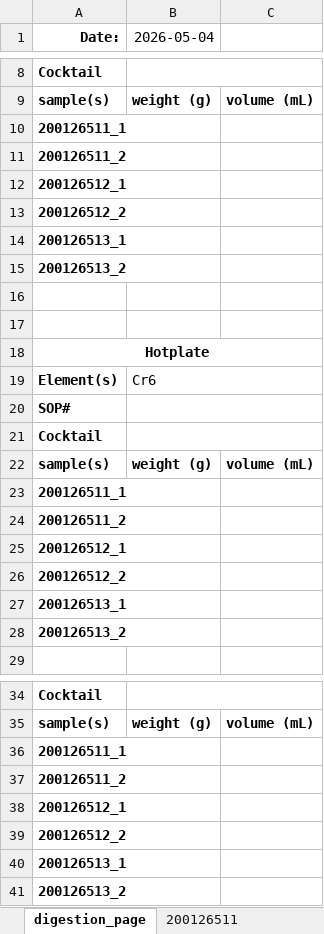
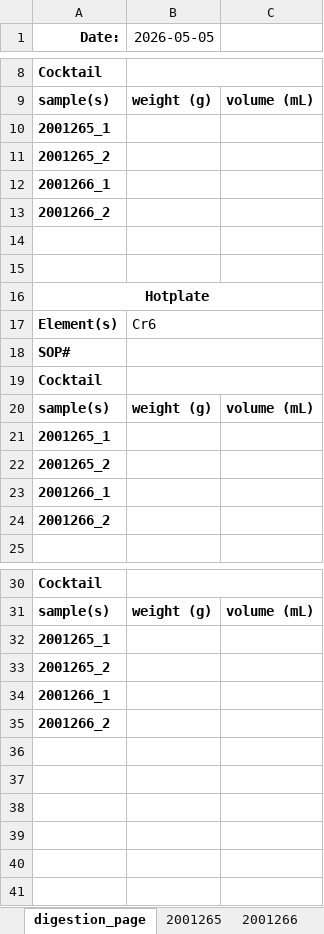
Before and after one commit to cvrl10/request_template, an Excel workbook: master_template.xlsx, sheet digestion_page, drawn as a sheet; only a part is shown, gaps mark what is left out; values as stored, in another font and other column widths than the file's, no borders; removed rows and columns are numbered as before the commit, all else as after; the diff names each change by its address in the sheet, - before the commit and + after, or states it on an @@ line.

```diff
--- a/master_template.xlsx (sheet digestion_page)
+++ b/master_template.xlsx (sheet digestion_page)
-sheet tab: 200126511
+sheet tab: 2001265
-B1: 2026-05-04
+B1: 2026-05-05
-A10 (Date:): 200126511_1
+A10 (Date:): 2001265_1
-A11 (Date:): 200126511_2
+A11 (Date:): 2001265_2
-A12 (Date:): 200126512_1
+A12 (Date:): 2001266_1
-A13 (Date:): 200126512_2
+A13 (Date:): 2001266_2
-row 14: 200126513_1
-row 15: 200126513_2
-A21 (Date:): 200126511_1
+A21 (Date:): 2001265_1
-A22 (Date:): 200126511_2
+A22 (Date:): 2001265_2
-A23 (Date:): 200126512_1
+A23 (Date:): 2001266_1
-A24 (Date:): 200126512_2
+A24 (Date:): 2001266_2
-row 27: 200126513_1
-row 28: 200126513_2
-A32 (Date:): 200126511_1
+A32 (Date:): 2001265_1
-A33 (Date:): 200126511_2
+A33 (Date:): 2001265_2
-A34 (Date:): 200126512_1
+A34 (Date:): 2001266_1
-A35 (Date:): 200126512_2
+A35 (Date:): 2001266_2
-row 40: 200126513_1
-row 41: 200126513_2
```
Also changed, not shown: sheet 2001265, sheet 2001266, other sheet tabs, formulas that keep their value, 2 other files.
